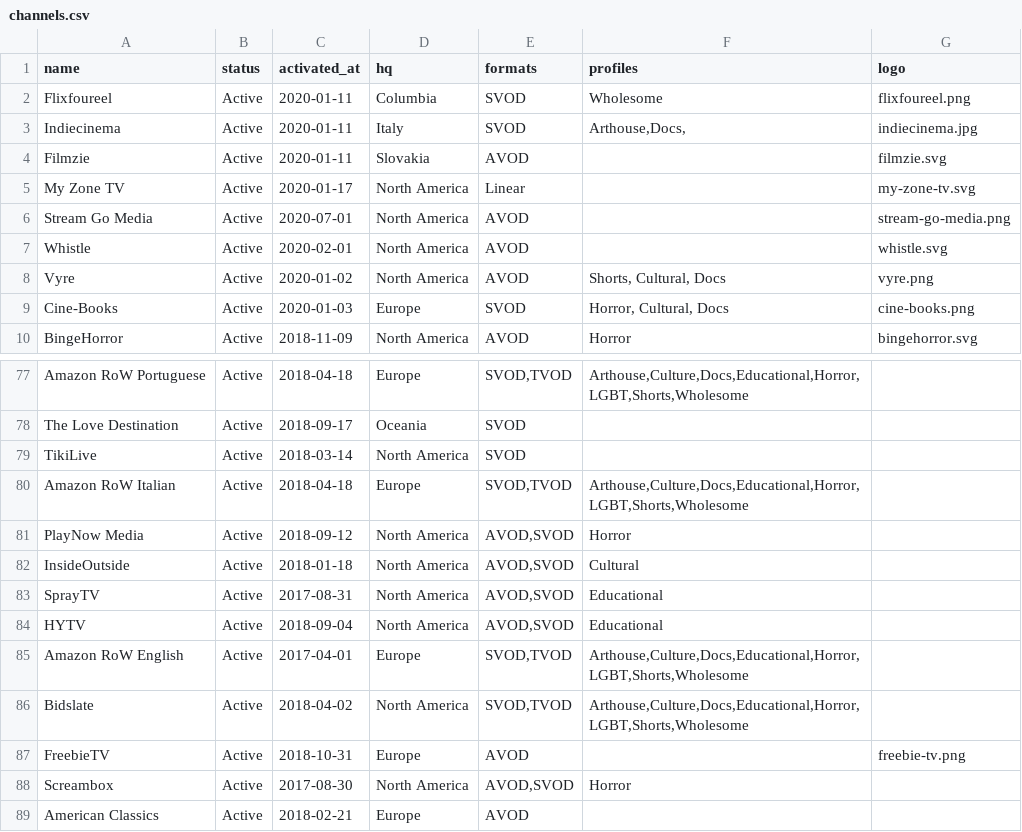
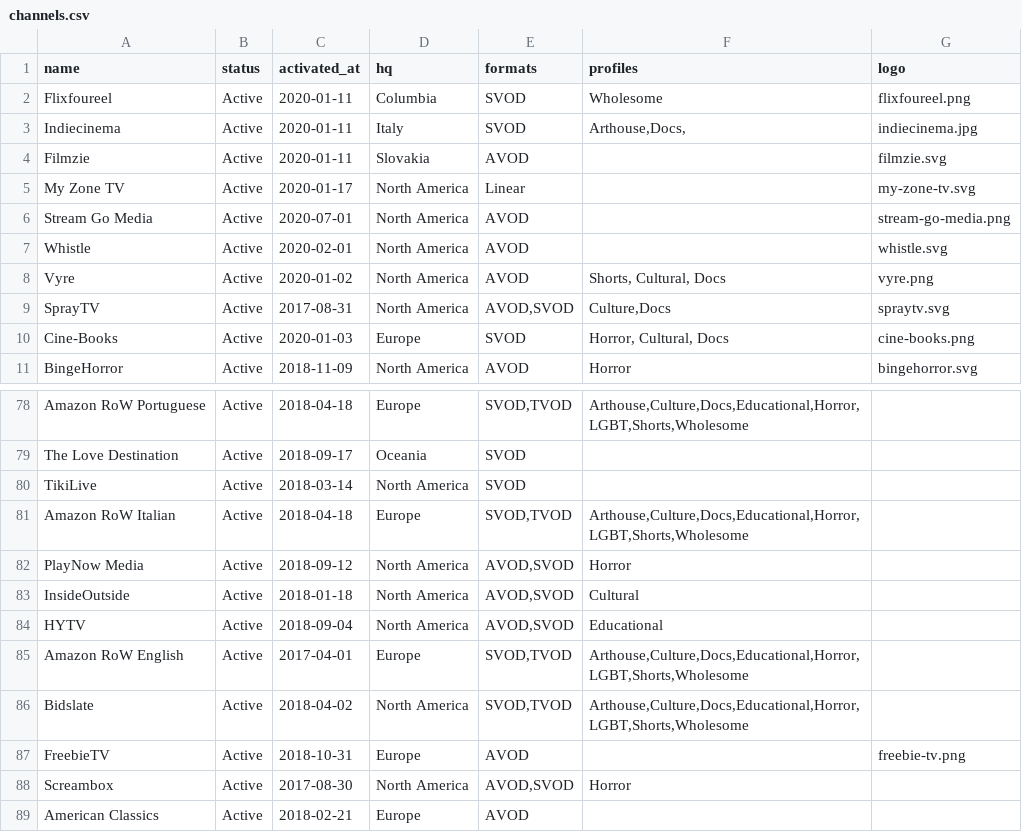
Before and after one commit to filmhubhq/filmhubhq.github.io, a CSV file: _data/channels.csv, drawn as a sheet; only a part is shown, gaps mark what is left out; removed rows and columns are numbered as before the commit, all else as after; the diff names each change by its address in the sheet, - before the commit and + after, or states it on an @@ line.

Commit message:
adding spraytv svg

```diff
--- a/_data/channels.csv
+++ b/_data/channels.csv
+row 9: SprayTV | Active | 2017-08-31 | North America | AVOD,SVOD | Culture,Docs | spraytv.svg
-row 83: SprayTV | Active | 2017-08-31 | North America | AVOD,SVOD | Educational
```
Also changed, not shown: 1 other file.
